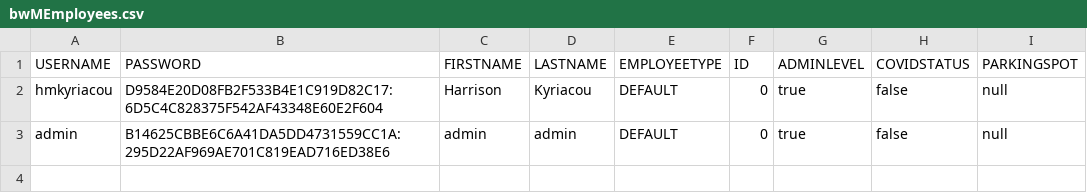
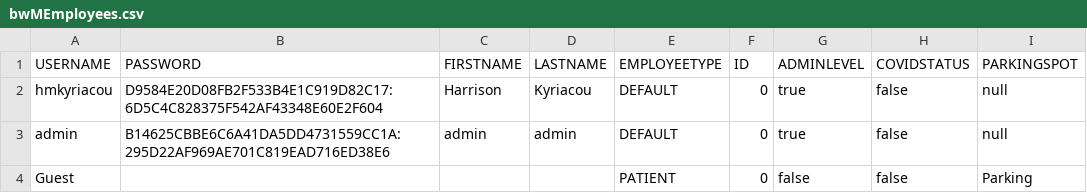
Before and after one commit to dacs30/software-engineering-project, a CSV file: data/bwMEmployees.csv, drawn as a sheet; the diff names each change by its address in the sheet, - before the commit and + after, or states it on an @@ line.

```diff
--- a/data/bwMEmployees.csv
+++ b/data/bwMEmployees.csv
+row 4: Guest |  |  |  | PATIENT | 0 | false | false | Parking
```
Also changed, not shown: data/MapMalledges.csv, 47 other files.
